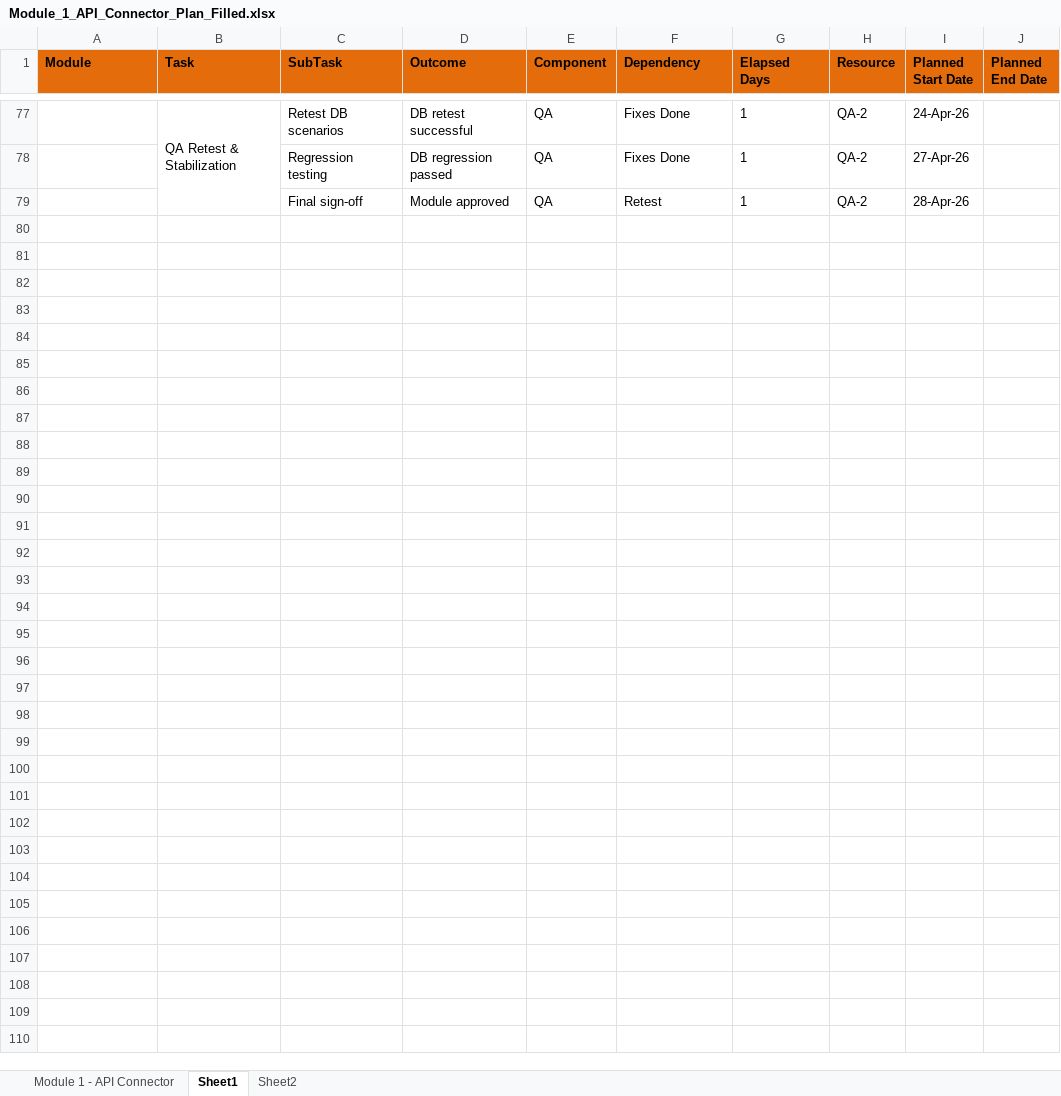
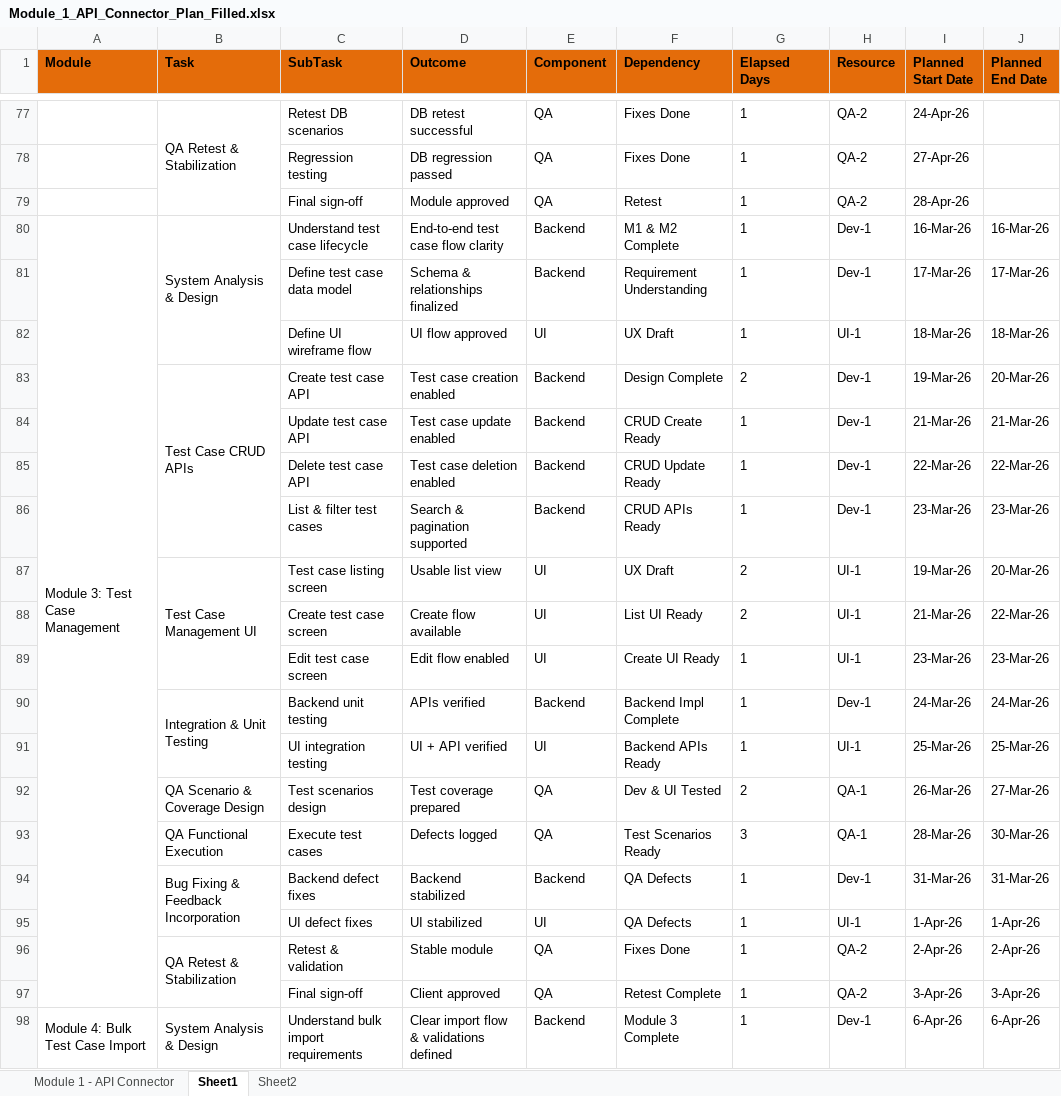
Before and after one commit to ShrinathMathane1994/Springboot-CBCC, an Excel workbook: Module_1_API_Connector_Plan_Filled.xlsx, sheet Sheet1, drawn as a sheet; only a part is shown, gaps mark what is left out; values as stored, in another font and other column widths than the file's, no borders; the diff covers the shown part only; the diff names each change by its address in the sheet, - before the commit and + after, or states it on an @@ line.

```diff
--- a/Module_1_API_Connector_Plan_Filled.xlsx (sheet Sheet1)
+++ b/Module_1_API_Connector_Plan_Filled.xlsx (sheet Sheet1)
+row 80: Module 3: Test Case Management | System Analysis & Design | Understand test case lifecycle | End-to-end test case flow clarity | Backend | M1 & M2 Complete | 1 | Dev-1 | 16-Mar-26 | 16-Mar-26
+row 81:  |  | Define test case data model | Schema & relationships finalized | Backend | Requirement Understanding | 1 | Dev-1 | 17-Mar-26 | 17-Mar-26
+row 82:  |  | Define UI wireframe flow | UI flow approved | UI | UX Draft | 1 | UI-1 | 18-Mar-26 | 18-Mar-26
+row 83:  | Test Case CRUD APIs | Create test case API | Test case creation enabled | Backend | Design Complete | 2 | Dev-1 | 19-Mar-26 | 20-Mar-26
+row 84:  |  | Update test case API | Test case update enabled | Backend | CRUD Create Ready | 1 | Dev-1 | 21-Mar-26 | 21-Mar-26
+row 85:  |  | Delete test case API | Test case deletion enabled | Backend | CRUD Update Ready | 1 | Dev-1 | 22-Mar-26 | 22-Mar-26
+row 86:  |  | List & filter test cases | Search & pagination supported | Backend | CRUD APIs Ready | 1 | Dev-1 | 23-Mar-26 | 23-Mar-26
+row 87:  | Test Case Management UI | Test case listing screen | Usable list view | UI | UX Draft | 2 | UI-1 | 19-Mar-26 | 20-Mar-26
+row 88:  |  | Create test case screen | Create flow available | UI | List UI Ready | 2 | UI-1 | 21-Mar-26 | 22-Mar-26
+row 89:  |  | Edit test case screen | Edit flow enabled | UI | Create UI Ready | 1 | UI-1 | 23-Mar-26 | 23-Mar-26
+row 90:  | Integration & Unit Testing | Backend unit testing | APIs verified | Backend | Backend Impl Complete | 1 | Dev-1 | 24-Mar-26 | 24-Mar-26
+row 91:  |  | UI integration testing | UI + API verified | UI | Backend APIs Ready | 1 | UI-1 | 25-Mar-26 | 25-Mar-26
+row 92:  | QA Scenario & Coverage Design | Test scenarios design | Test coverage prepared | QA | Dev & UI Tested | 2 | QA-1 | 26-Mar-26 | 27-Mar-26
+row 93:  | QA Functional Execution | Execute test cases | Defects logged | QA | Test Scenarios Ready | 3 | QA-1 | 28-Mar-26 | 30-Mar-26
+row 94:  | Bug Fixing & Feedback Incorporation | Backend defect fixes | Backend stabilized | Backend | QA Defects | 1 | Dev-1 | 31-Mar-26 | 31-Mar-26
+row 95:  |  | UI defect fixes | UI stabilized | UI | QA Defects | 1 | UI-1 | 1-Apr-26 | 1-Apr-26
+row 96:  | QA Retest & Stabilization | Retest & validation | Stable module | QA | Fixes Done | 1 | QA-2 | 2-Apr-26 | 2-Apr-26
+row 97:  |  | Final sign-off | Client approved | QA | Retest Complete | 1 | QA-2 | 3-Apr-26 | 3-Apr-26
+row 98: Module 4: Bulk Test Case Import | System Analysis & Design | Understand bulk import requirements | Clear import flow & validations defined | Backend | Module 3 Complete | 1 | Dev-1 | 6-Apr-26 | 6-Apr-26
```
Also changed, not shown: 71 added rows elsewhere in this sheet.
